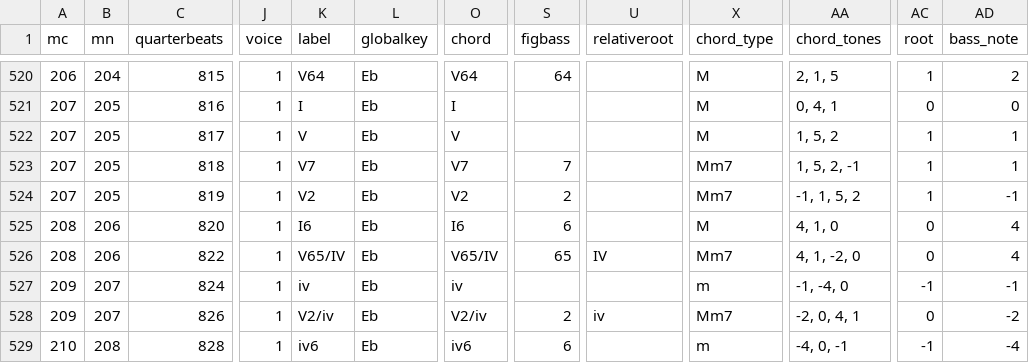
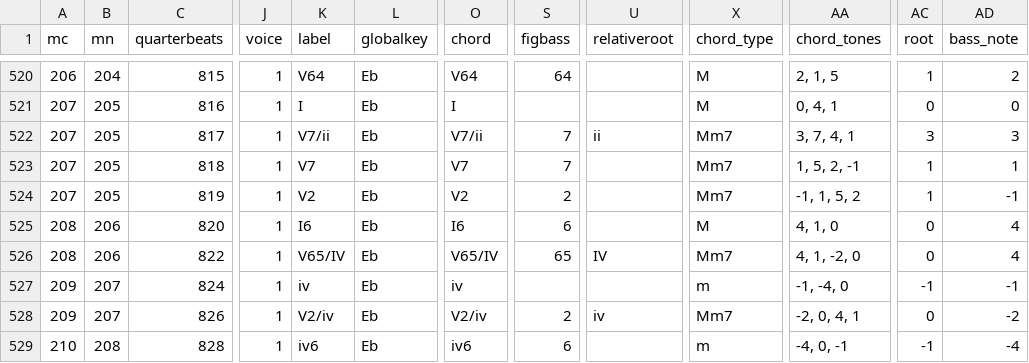
Before and after one commit to DCMLab/mendelssohn_quartets, a TSV file: harmonies/01op12a.harmonies.tsv, drawn as a sheet; only a part is shown, gaps mark what is left out; the diff names each change by its address in the sheet, - before the commit and + after, or states it on an @@ line.

```diff
--- a/harmonies/01op12a.harmonies.tsv
+++ b/harmonies/01op12a.harmonies.tsv
-K522 (label): V
+K522 (label): V7/ii
-O522 (chord): V
+O522 (chord): V7/ii
-S522 (figbass): (empty)
+S522 (figbass): 7
-U522 (relativeroot): (empty)
+U522 (relativeroot): ii
-X522 (chord_type): M
+X522 (chord_type): Mm7
-AA522 (chord_tones): 1, 5, 2
+AA522 (chord_tones): 3, 7, 4, 1
-AC522 (root): 1
+AC522 (root): 3
-AD522 (bass_note): 1
+AD522 (bass_note): 3
```
Also changed, not shown: reviewed/01op12a_reviewed.tsv, 3 other files.
